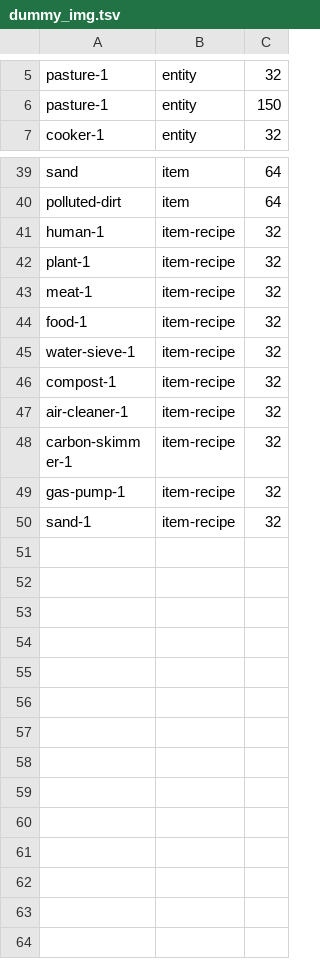
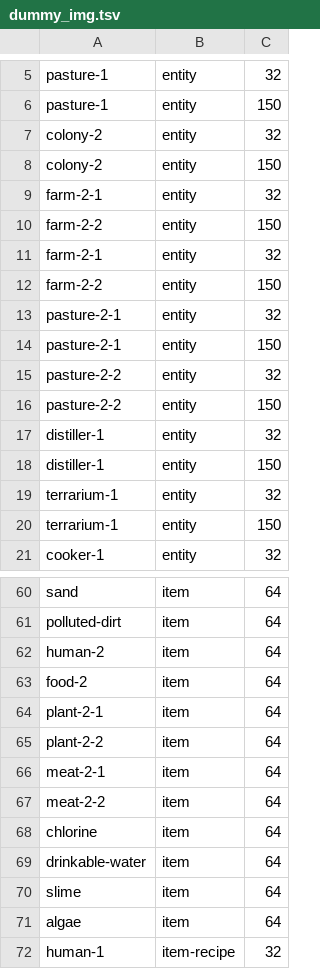
Before and after one commit to iida-hayato/factorio-not-included, a TSV file: dummy_img.tsv, drawn as a sheet; only a part is shown, gaps mark what is left out; the shorter side is filled out with more unchanged rows; the diff covers the shown part only; the diff names each change by its address in the sheet, - before the commit and + after, or states it on an @@ line.

```diff
--- a/dummy_img.tsv
+++ b/dummy_img.tsv
+row 7: colony-2 | entity | 32
+row 8: colony-2 | entity | 150
+row 9: farm-2-1 | entity | 32
+row 10: farm-2-2 | entity | 150
+row 11: farm-2-1 | entity | 32
+row 12: farm-2-2 | entity | 150
+row 13: pasture-2-1 | entity | 32
+row 14: pasture-2-1 | entity | 150
+row 15: pasture-2-2 | entity | 32
+row 16: pasture-2-2 | entity | 150
+row 17: distiller-1 | entity | 32
+row 18: distiller-1 | entity | 150
+row 19: terrarium-1 | entity | 32
+row 20: terrarium-1 | entity | 150
+row 62: human-2 | item | 64
+row 63: food-2 | item | 64
+row 64: plant-2-1 | item | 64
+row 65: plant-2-2 | item | 64
+row 66: meat-2-1 | item | 64
+row 67: meat-2-2 | item | 64
+row 68: chlorine | item | 64
+row 69: drinkable-water | item | 64
+row 70: slime | item | 64
+row 71: algae | item | 64
```
Also changed, not shown: 20 added rows elsewhere in this file, 6 other files.
